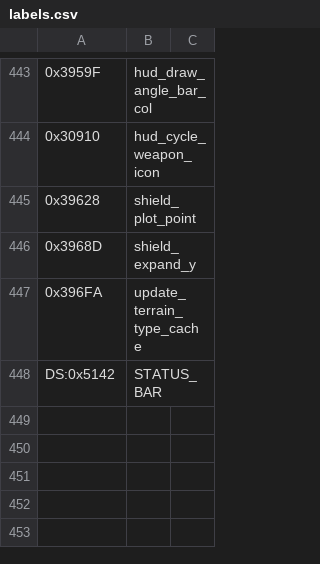
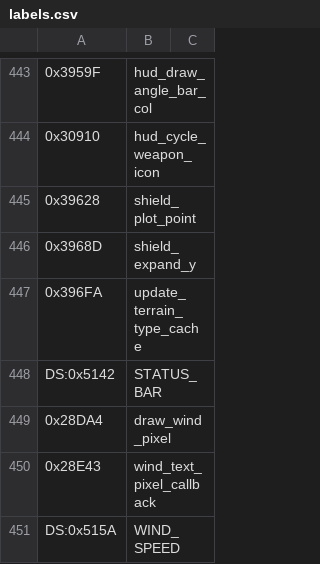
Before and after one commit to vgrichina/scorched-earth, a CSV file: disasm/labels.csv, drawn as a sheet; only a part is shown, gaps mark what is left out; the diff names each change by its address in the sheet, - before the commit and + after, or states it on an @@ line.

Commit message:
RE loop session 4: Audit wind playfield indicator: **DONE** (session 113). Fully disassembled draw_wind_indicator (0x28F1D). **Text format**: wind<0 → sprintf("%s: %d", "Wind", abs(wind)) DS:505A + DS:2214; wind>0 → same DS:5061 + DS:2214; wind=0 → sprintf("%s", "No Wind") DS:5068 + DS:2218; all → DS:E05E. **Position**: X = FG_MAXX − textW − 20 (stored DS:D4E0), Y = EF40+5 = PLAYFIELD_TOP+5 (stored DS:D4E2). **Color**: palette 154 (0x9A) normally; palette 87 (0x57, set to RGB 40,40,63) when background pixel is in sky range [80,104] — same logic used for arrow pixels (draw_wind_pixel 0x28DA4) and text per-pixel callback (0x28E43). **Arrow**: direction=±1 based on sign(wind); rightward arrow starts at FG_MAXX−15 (direction=+1); leftward arrow starts at WIND_DISPLAY_X−5 (direction=−1). 5-column triangle loop: col=4..0, inner di=0..col, pixels at (arrowX, EF40+10+di) and (EF40+10−di), then arrowX+=direction. Arrow center Y = EF40+10 = PLAYFIELD_TOP+10. **Text_display mechanism**: 0x4589:0x0BD4 takes (char far* str, far ptr callback); callback is 0x1F7F:2C53 (0x28E43) which maps (col, row) → screen (col+WIND_DISPLAY_X, row+WIND_DISPLAY_Y) and applies the sky-adaptive color logic. **Web port status**: all confirmed ✓ — format, position, arrow shape, FG_MAXX−15/x−5 starting positions all match. **Minor discrepancy**: EXE adapts between palette 87 and 154 based on background pixel; web always uses 154. Low priority (visual difference only over sky area). HUD_MENU_COMPARISON.md section 46 added. **Files**: REVERSE_ENGINEERING.md, HUD_MENU_COMPARISON.md, disasm/labels.csv, disasm/comments.csv.

```diff
--- a/disasm/labels.csv
+++ b/disasm/labels.csv
+row 449: 0x28DA4 | draw_wind_pixel
+row 450: 0x28E43 | wind_text_pixel_callback
+row 451: DS:0x515A | WIND_SPEED
```
Also changed, not shown: disasm/comments.csv, 1 other file.
